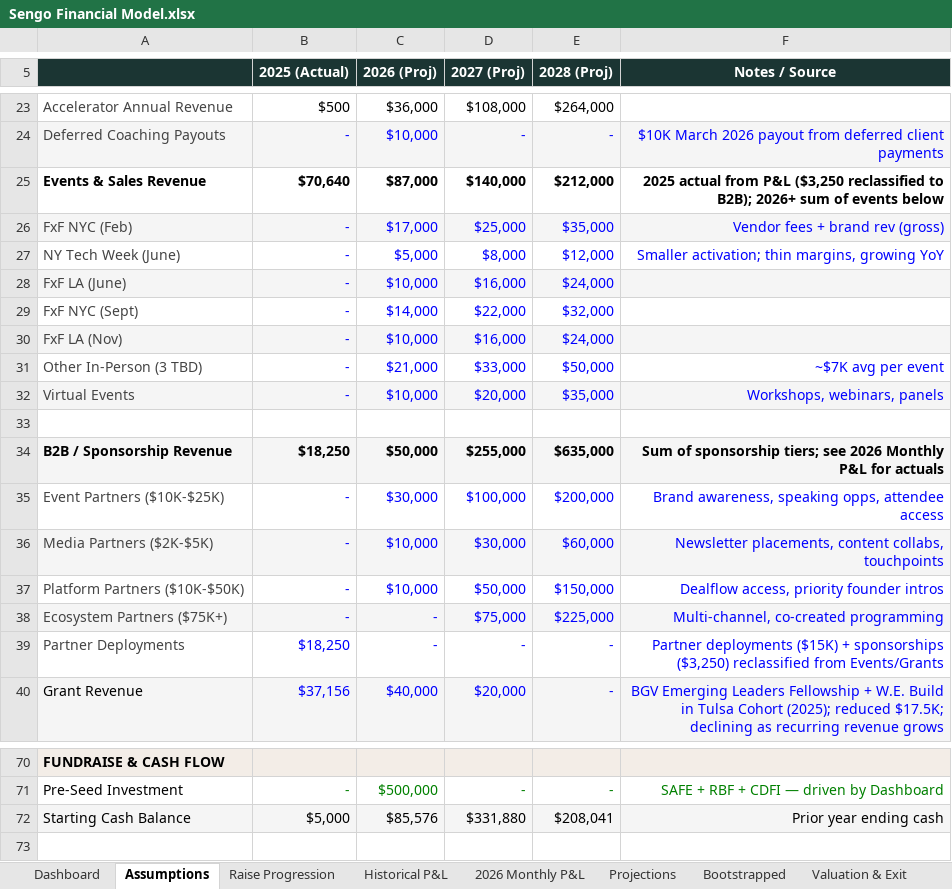
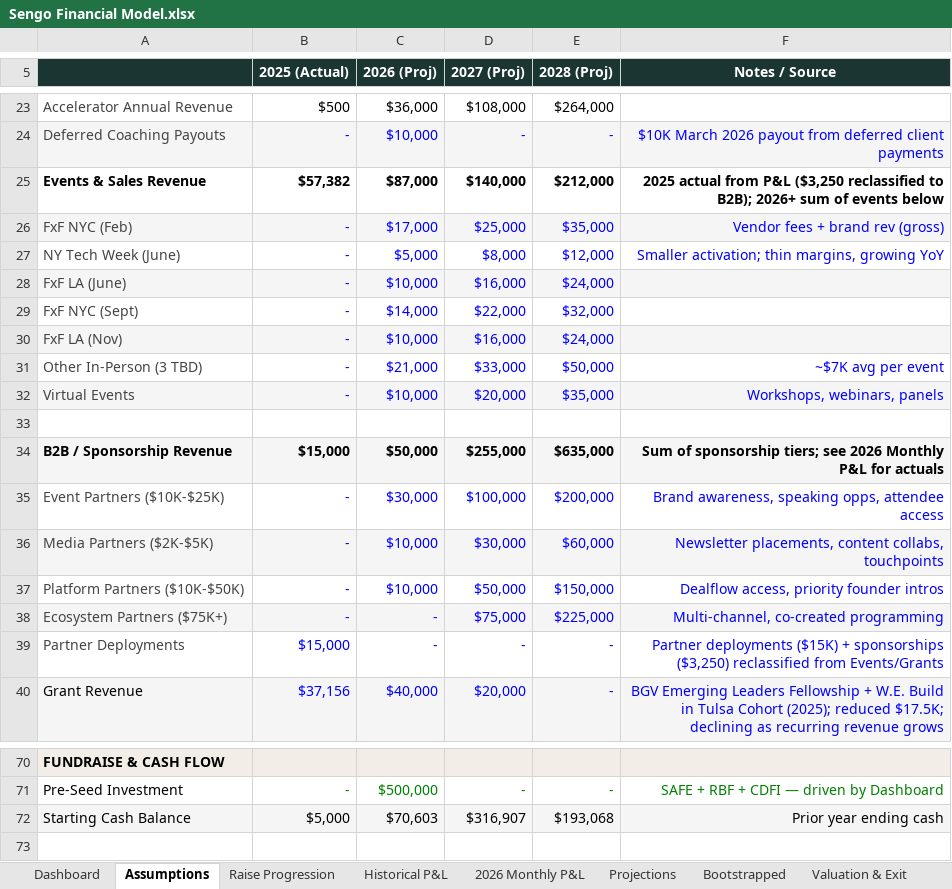
Before and after one commit to bysengo/bysengotest, an Excel workbook: Sengo Financial Model.xlsx, sheet Assumptions, drawn as a sheet; only a part is shown, gaps mark what is left out; values as stored, in another font and other column widths than the file's, no borders; the diff names each change by its address in the sheet, - before the commit and + after, or states it on an @@ line.

```diff
--- a/Sengo Financial Model.xlsx (sheet Assumptions)
+++ b/Sengo Financial Model.xlsx (sheet Assumptions)
-B25 (2025 (Actual)): $70,640
+B25 (2025 (Actual)): $57,382
-B34 (2025 (Actual)): $18,250
+B34 (2025 (Actual)): $15,000
-B39 (2025 (Actual)): $18,250
+B39 (2025 (Actual)): $15,000
-C72 (2026 (Proj)): $85,576
+C72 (2026 (Proj)): $70,603
-D72 (2027 (Proj)): $331,880
+D72 (2027 (Proj)): $316,907
-E72 (2028 (Proj)): $208,041
+E72 (2028 (Proj)): $193,068
```
Also changed, not shown: sheet 2026 Monthly P&L, sheet Raise Progression, sheet Valuation & Exit, sheet Historical P&L, sheet Projections, sheet Dashboard, 1 more sheet, 1 other file.
